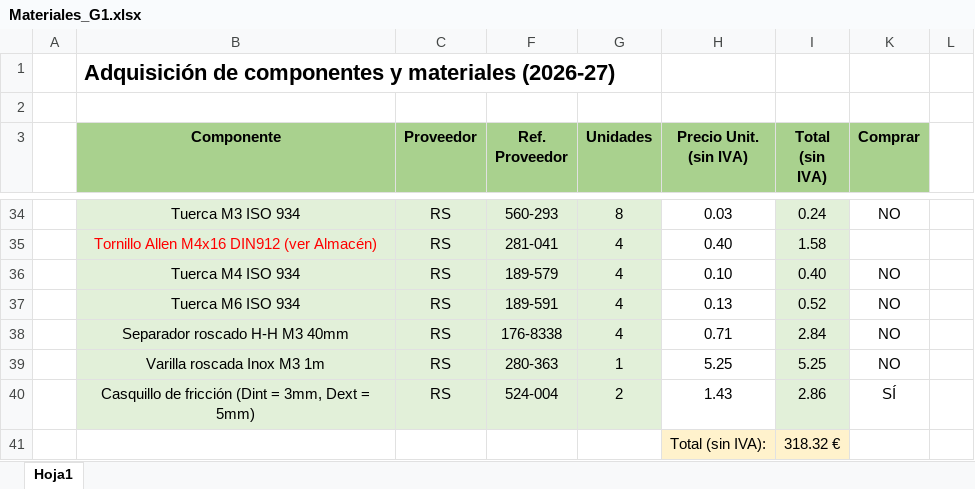
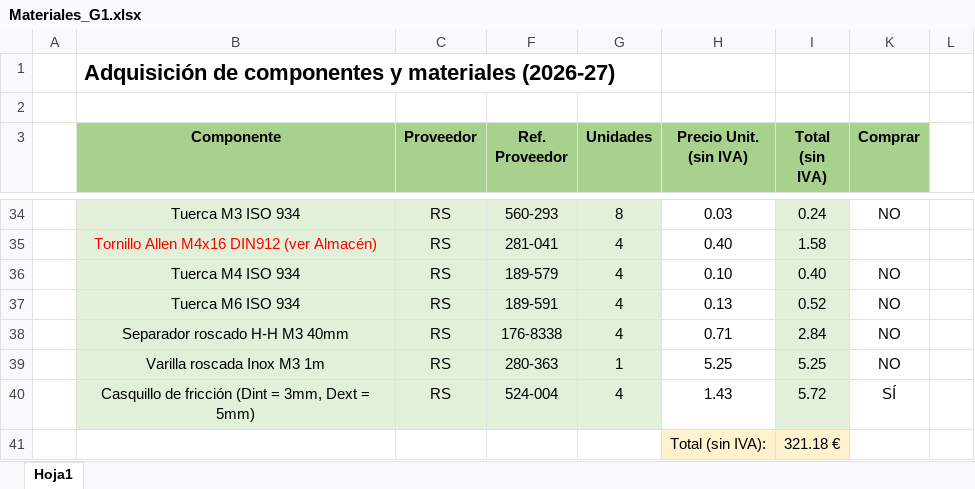
Before and after one commit to Wassau/G1_Project_Rover2026, an Excel workbook: Materiales_G1.xlsx, sheet Hoja1, drawn as a sheet; only a part is shown, gaps mark what is left out; values as stored, in another font and other column widths than the file's, no borders; the diff names each change by its address in the sheet, - before the commit and + after, or states it on an @@ line.

```diff
--- a/Materiales_G1.xlsx (sheet Hoja1)
+++ b/Materiales_G1.xlsx (sheet Hoja1)
-G40 (Unidades): 2
+G40 (Unidades): 4
-I40 (Total (sin IVA)): 2.86
+I40 (Total (sin IVA)): 5.72
-I41 (Total (sin IVA)): 318.32 €
+I41 (Total (sin IVA)): 321.18 €
```
Also changed, not shown: 40 other files.
